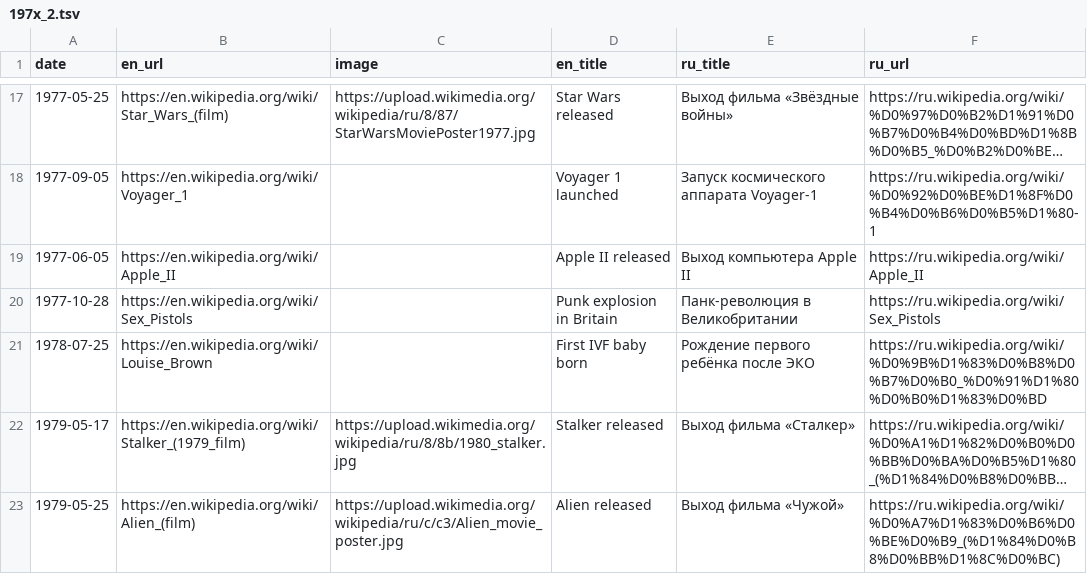
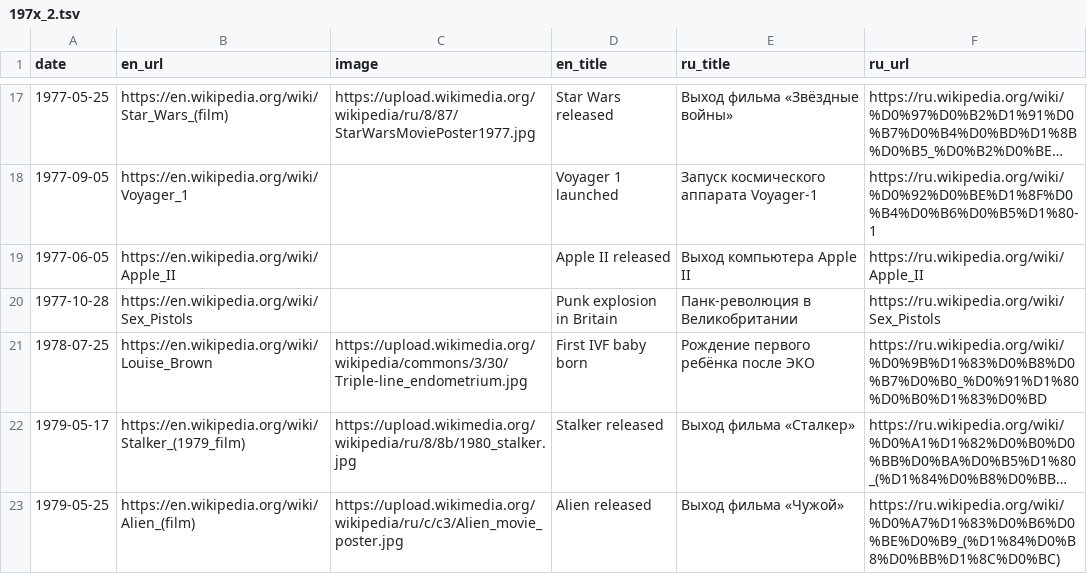
Before and after one commit to shishmanivan/LifeTimeline, a TSV file: src/history/sources/197x_2.tsv, drawn as a sheet; only a part is shown, gaps mark what is left out; long unchanged cells end in …; the diff names each change by its address in the sheet, - before the commit and + after, or states it on an @@ line.

```diff
--- a/src/history/sources/197x_2.tsv
+++ b/src/history/sources/197x_2.tsv
-C21 (image): (empty)
+C21 (image): https://upload.wikimedia.org/wikipedia/commons/3/30/Triple-line_endometrium.jpg
```
Also changed, not shown: src/history/sources/189x.tsv, src/history/sources/190x.tsv, 8 other files.
